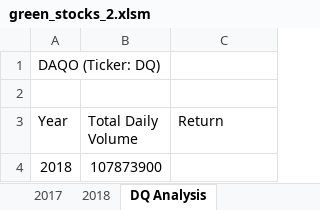
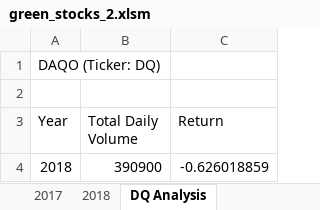
Before and after one commit to Rrobles319/stock-analysis_2, an Excel workbook: green_stocks_2.xlsm, sheet DQ Analysis, drawn as a sheet; values as stored, in another font and other column widths than the file's, no borders; the diff names each change by its address in the sheet, - before the commit and + after, or states it on an @@ line.

Commit message:
Add files via upload

```diff
--- a/green_stocks_2.xlsm (sheet DQ Analysis)
+++ b/green_stocks_2.xlsm (sheet DQ Analysis)
-B4 (Total Daily Volume): 107873900
+B4 (Total Daily Volume): 390900
-C4 (Return): (empty)
+C4 (Return): -0.626018859
```
